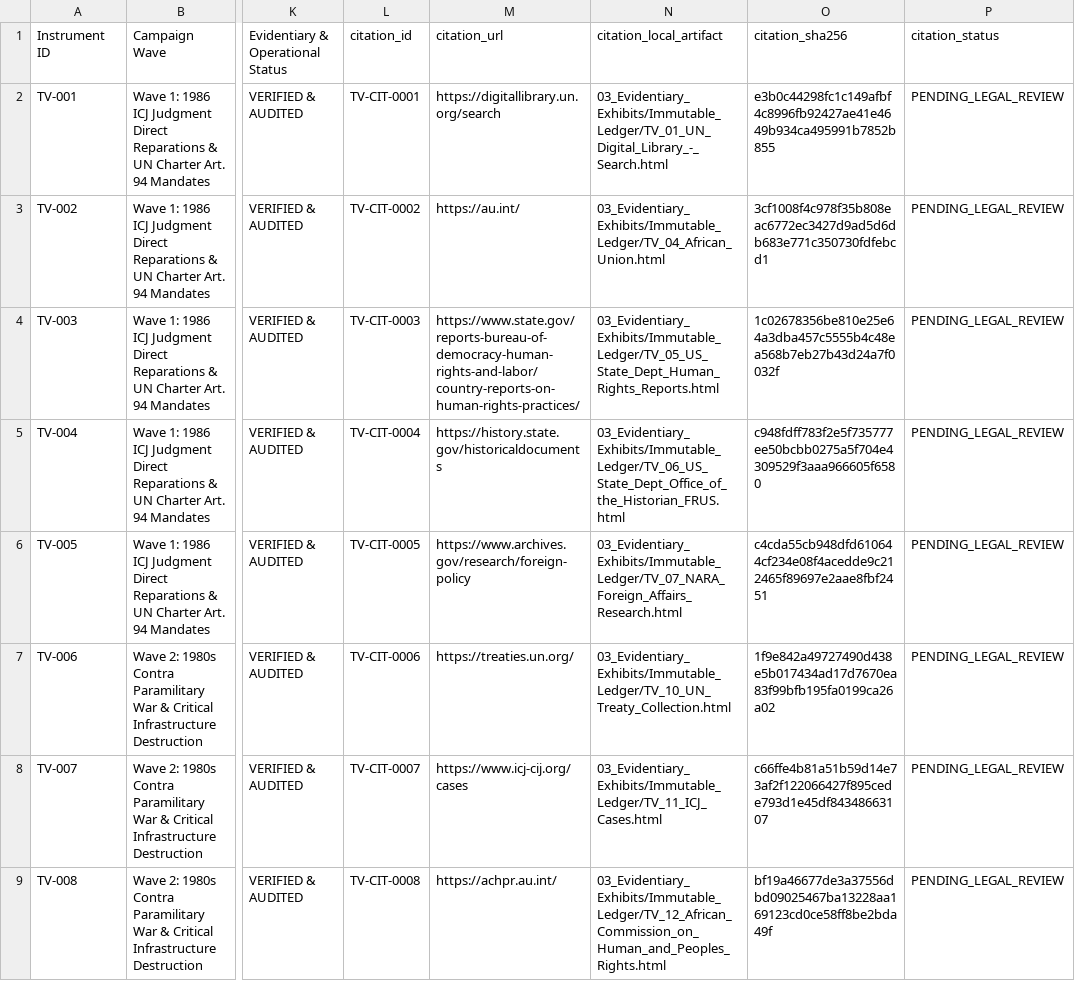
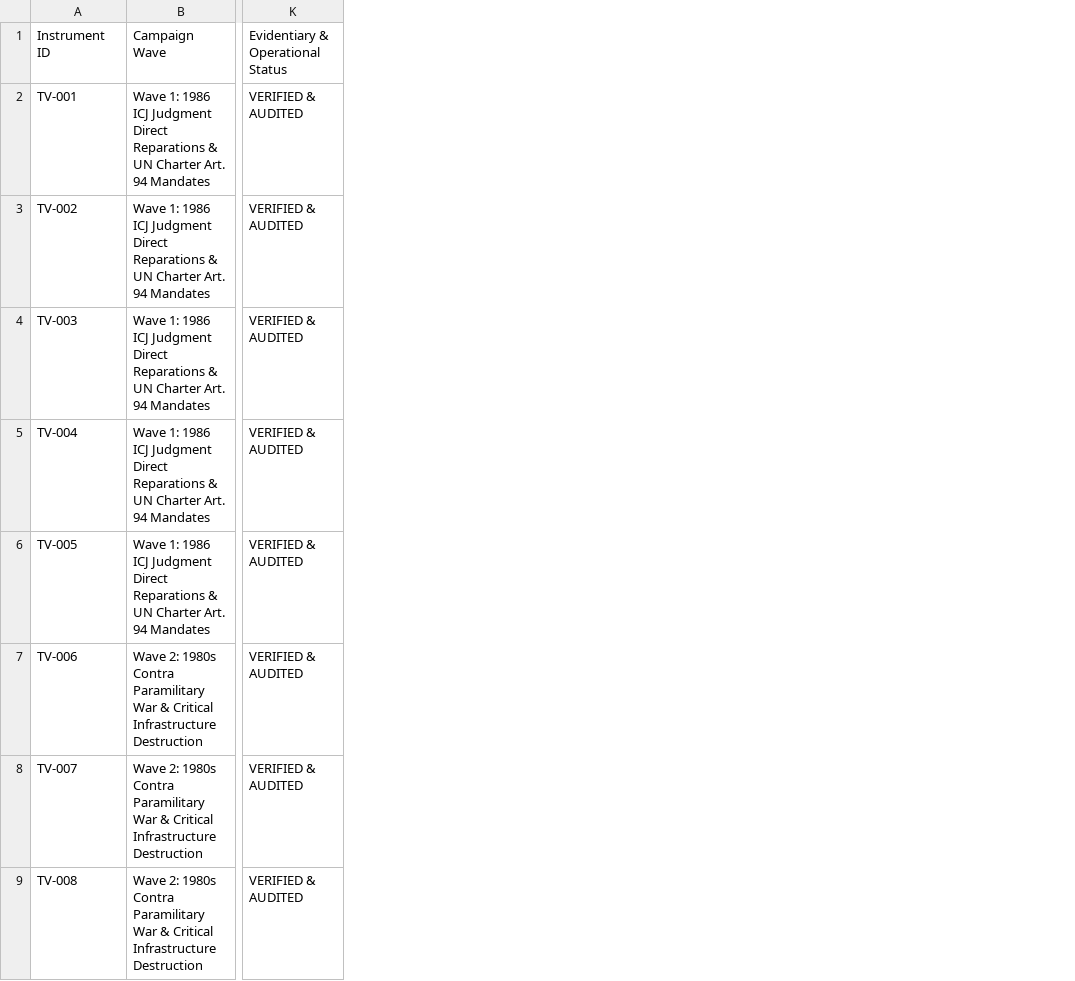
Before and after one commit to GlobalRestitutionAlliance/pacific-us-tv-tuvalu-master-litigation, a CSV file: 00_Master_Knowledge_Base/Master_Tuvalu_Restitution_Crosswalk_Matrix.csv, drawn as a sheet; only a part is shown, gaps mark what is left out; the diff names each change by its address in the sheet, - before the commit and + after, or states it on an @@ line.

Commit message:
REVERTED DUE TO UNPROMPTED MASS J3WFICATED DATA CORRUPTION BY COMPROMISED BIASED LLM/ARTIFICIAL INTELLIGENCE MODELS

```diff
--- a/00_Master_Knowledge_Base/Master_Tuvalu_Restitution_Crosswalk_Matrix.csv
+++ b/00_Master_Knowledge_Base/Master_Tuvalu_Restitution_Crosswalk_Matrix.csv
-column L, rows 1-9: citation_id | TV-CIT-0001 | TV-CIT-0002 | TV-CIT-0003 | TV-CIT-0004 | TV-CIT-0005 | TV-CIT-0006 | TV-CIT-0007 | TV-CIT-0008
-column M, rows 1-9: citation_url | https://digitallibrary.un.org/search | https://au.int/ | https://www.state.gov/reports-bureau-of-democracy-human-rights-and-labor/country-reports-on-human-rights-practices/ | https://history.state.gov/historicaldocuments | https://www.archives.gov/research/foreign-policy | https://treaties.un.org/ | https://www.icj-cij.org/cases | https://achpr.au.int/
-column N, rows 1-9: citation_local_artifact | 03_Evidentiary_Exhibits/Immutable_Ledger/TV_01_UN_Digital_Library_-_Search.html | 03_Evidentiary_Exhibits/Immutable_Ledger/TV_04_African_Union.html | 03_Evidentiary_Exhibits/Immutable_Ledger/TV_05_US_State_Dept_Human_Rights_Reports.html | 03_Evidentiary_Exhibits/Immutable_Ledger/TV_06_US_State_Dept_Office_of_the_Historian_FRUS.html | 03_Evidentiary_Exhibits/Immutable_Ledger/TV_07_NARA_Foreign_Affairs_Research.html | 03_Evidentiary_Exhibits/Immutable_Ledger/TV_10_UN_Treaty_Collection.html | 03_Evidentiary_Exhibits/Immutable_Ledger/TV_11_ICJ_Cases.html | 03_Evidentiary_Exhibits/Immutable_Ledger/TV_12_African_Commission_on_Human_and_Peoples_Rights.html
-column O, rows 1-9: citation_sha256 | e3b0c44298fc1c149afbf4c8996fb92427ae41e4649b934ca495991b7852b855 | 3cf1008f4c978f35b808eac6772ec3427d9ad5d6db683e771c350730fdfebcd1 | 1c02678356be810e25e64a3dba457c5555b4c48ea568b7eb27b43d24a7f0032f | c948fdff783f2e5f735777ee50bcbb0275a5f704e4309529f3aaa966605f6580 | c4cda55cb948dfd610644cf234e08f4acedde9c212465f89697e2aae8fbf2451 | 1f9e842a49727490d438e5b017434ad17d7670ea83f99bfb195fa0199ca26a02 | c66ffe4b81a51b59d14e73af2f122066427f895cede793d1e45df84348663107 | bf19a46677de3a37556dbd09025467ba13228aa169123cd0ce58ff8be2bda49f
-column P, rows 1-9: citation_status | PENDING_LEGAL_REVIEW | PENDING_LEGAL_REVIEW | PENDING_LEGAL_REVIEW | PENDING_LEGAL_REVIEW | PENDING_LEGAL_REVIEW | PENDING_LEGAL_REVIEW | PENDING_LEGAL_REVIEW | PENDING_LEGAL_REVIEW
```
Also changed, not shown: 00_Master_Knowledge_Base/Master_US_TV_TUVALU_Restitution_Crosswalk_Matrix.csv, 03_Evidentiary_Exhibits/CITATION_INDEX.csv, 19 other files.
